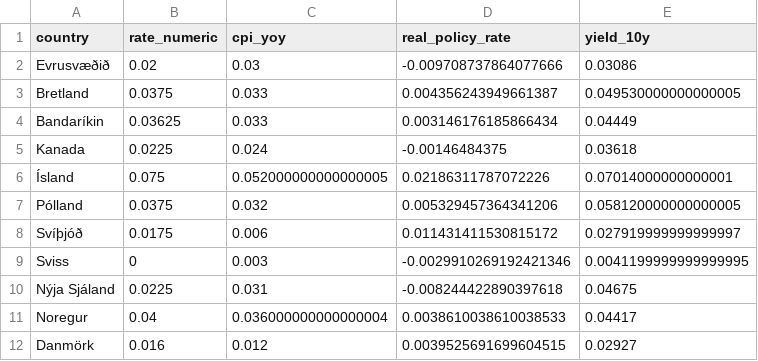
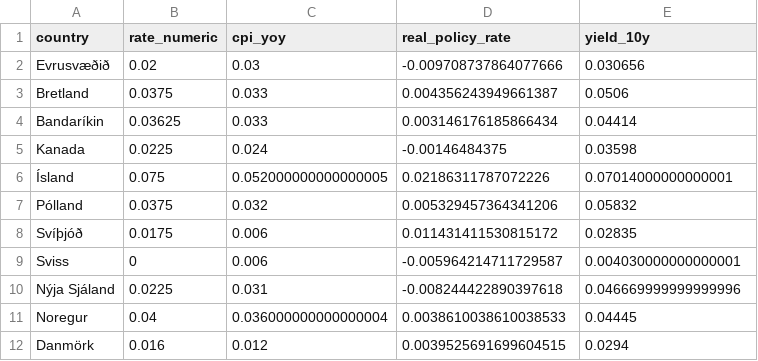
Before and after one commit to hagdeild/verdbolguskyrsla, a CSV file: data/altjodlegar.csv, drawn as a sheet.

Commit message:
Auto update data

```diff
--- a/data/altjodlegar.csv
+++ b/data/altjodlegar.csv
@@ -1,12 +1,12 @@
 country,rate_numeric,cpi_yoy,real_policy_rate,yield_10y
-Evrusvæðið,0.02,0.03,-0.009708737864077666,0.03086
-Bretland,0.0375,0.033,0.004356243949661387,0.049530000000000005
-Bandaríkin,0.03625,0.033,0.003146176185866434,0.04449
-Kanada,0.0225,0.024,-0.00146484375,0.03618
+Evrusvæðið,0.02,0.03,-0.009708737864077666,0.030656
+Bretland,0.0375,0.033,0.004356243949661387,0.0506
+Bandaríkin,0.03625,0.033,0.003146176185866434,0.04414
+Kanada,0.0225,0.024,-0.00146484375,0.03598
 Ísland,0.075,0.052000000000000005,0.02186311787072226,0.07014000000000001
-Pólland,0.0375,0.032,0.005329457364341206,0.058120000000000005
-Svíþjóð,0.0175,0.006,0.011431411530815172,0.027919999999999997
-Sviss,0,0.003,-0.0029910269192421346,0.0041199999999999995
-Nýja Sjáland,0.0225,0.031,-0.008244422890397618,0.04675
-Noregur,0.04,0.036000000000000004,0.0038610038610038533,0.04417
-Danmörk,0.016,0.012,0.0039525691699604515,0.02927
+Pólland,0.0375,0.032,0.005329457364341206,0.05832
+Svíþjóð,0.0175,0.006,0.011431411530815172,0.02835
+Sviss,0,0.006,-0.005964214711729587,0.004030000000000001
+Nýja Sjáland,0.0225,0.031,-0.008244422890397618,0.046669999999999996
+Noregur,0.04,0.036000000000000004,0.0038610038610038533,0.04445
+Danmörk,0.016,0.012,0.0039525691699604515,0.0294
```
Also changed, not shown: 3 other files.
